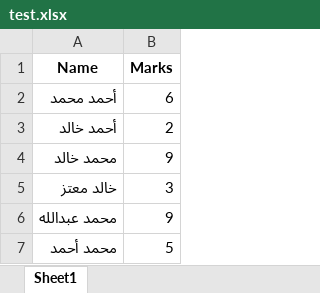
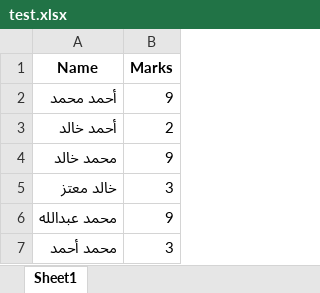
Before and after one commit to AhmedHashish123/Arabic-STT, an Excel workbook: data/test.xlsx, sheet Sheet1, drawn as a sheet; values as stored, in another font and other column widths than the file's, no borders; the diff names each change by its address in the sheet, - before the commit and + after, or states it on an @@ line.

```diff
--- a/data/test.xlsx (sheet Sheet1)
+++ b/data/test.xlsx (sheet Sheet1)
-B2 (Marks): 6
+B2 (Marks): 9
-B7 (Marks): 5
+B7 (Marks): 3
```
Also changed, not shown: 1 other file.
